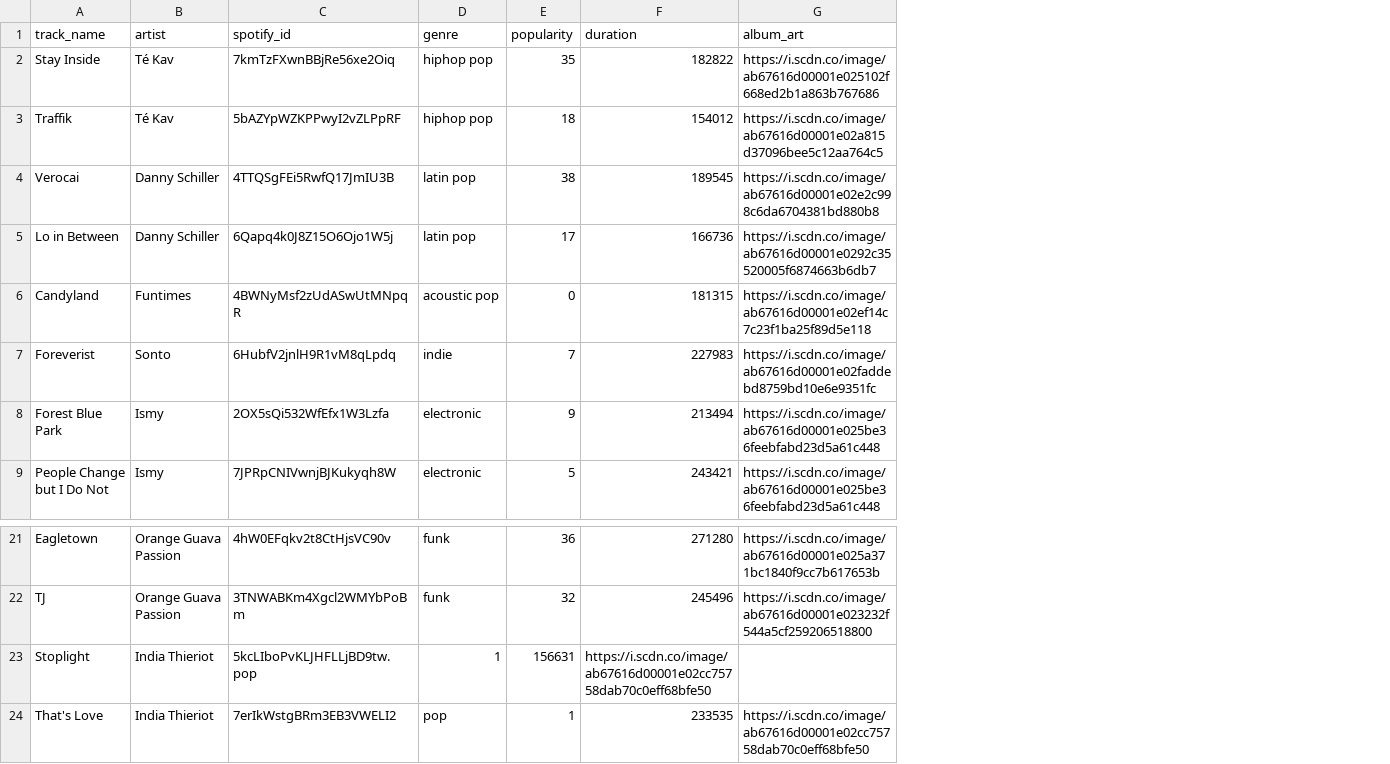
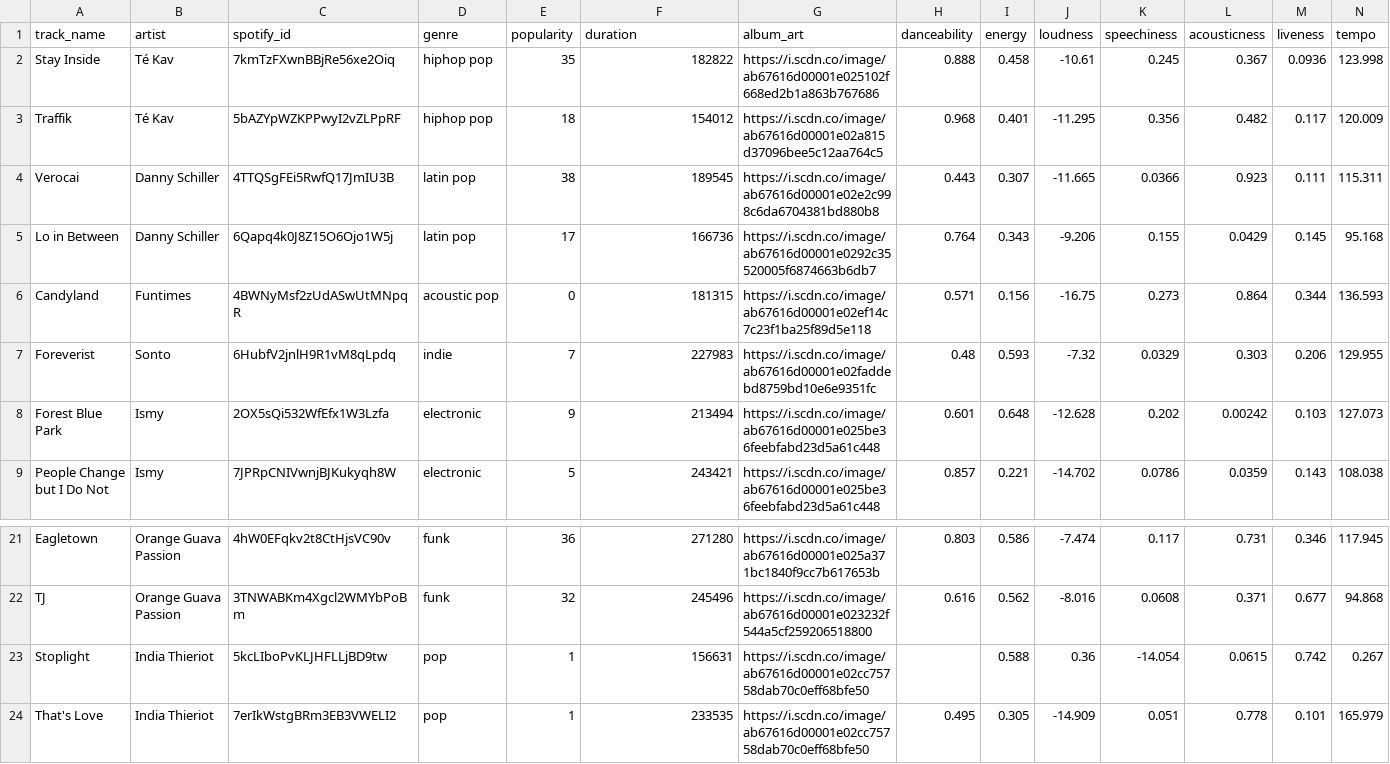
Before and after one commit to ktkwan/UniTunes, a CSV file: data/brown_songs.csv, drawn as a sheet; only a part is shown, gaps mark what is left out; the diff names each change by its address in the sheet, - before the commit and + after, or states it on an @@ line.

```diff
--- a/data/brown_songs.csv
+++ b/data/brown_songs.csv
+column H (danceability), rows 2-9: 0.888 | 0.968 | 0.443 | 0.764 | 0.571 | 0.48 | 0.601 | 0.857; rows 21-24: 0.803 | 0.616 |  | 0.495
+column I (energy), rows 2-9: 0.458 | 0.401 | 0.307 | 0.343 | 0.156 | 0.593 | 0.648 | 0.221; rows 21-24: 0.586 | 0.562 | 0.588 | 0.305
+column J (loudness), rows 2-9: -10.61 | -11.295 | -11.665 | -9.206 | -16.75 | -7.32 | -12.628 | -14.702; rows 21-24: -7.474 | -8.016 | 0.36 | -14.909
+column K (speechiness), rows 2-9: 0.245 | 0.356 | 0.0366 | 0.155 | 0.273 | 0.0329 | 0.202 | 0.0786; rows 21-24: 0.117 | 0.0608 | -14.054 | 0.051
+column L (acousticness), rows 2-9: 0.367 | 0.482 | 0.923 | 0.0429 | 0.864 | 0.303 | 0.00242 | 0.0359; rows 21-24: 0.731 | 0.371 | 0.0615 | 0.778
+column M (liveness), rows 2-9: 0.0936 | 0.117 | 0.111 | 0.145 | 0.344 | 0.206 | 0.103 | 0.143; rows 21-24: 0.346 | 0.677 | 0.742 | 0.101
+column N (tempo), rows 2-9: 123.998 | 120.009 | 115.311 | 95.168 | 136.593 | 129.955 | 127.073 | 108.038; rows 21-24: 117.945 | 94.868 | 0.267 | 165.979
-C23 (spotify_id): 5kcLIboPvKLJHFLLjBD9tw.pop
+C23 (spotify_id): 5kcLIboPvKLJHFLLjBD9tw
-D23 (genre): 1
+D23 (genre): pop
-E23 (popularity): 156631
+E23 (popularity): 1
-F23 (duration): https://i.scdn.co/image/ab67616d00001e02cc75758dab70c0eff68bfe50
+F23 (duration): 156631
-G23 (album_art): (empty)
+G23 (album_art): https://i.scdn.co/image/ab67616d00001e02cc75758dab70c0eff68bfe50
```
Also changed, not shown: 7 other files.
